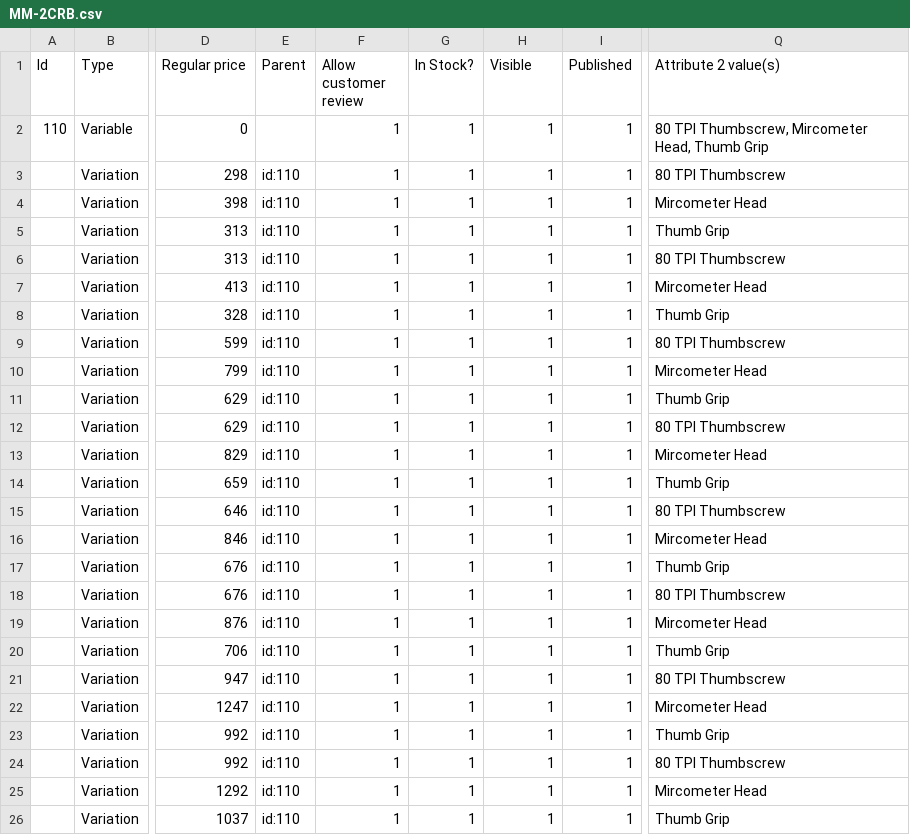
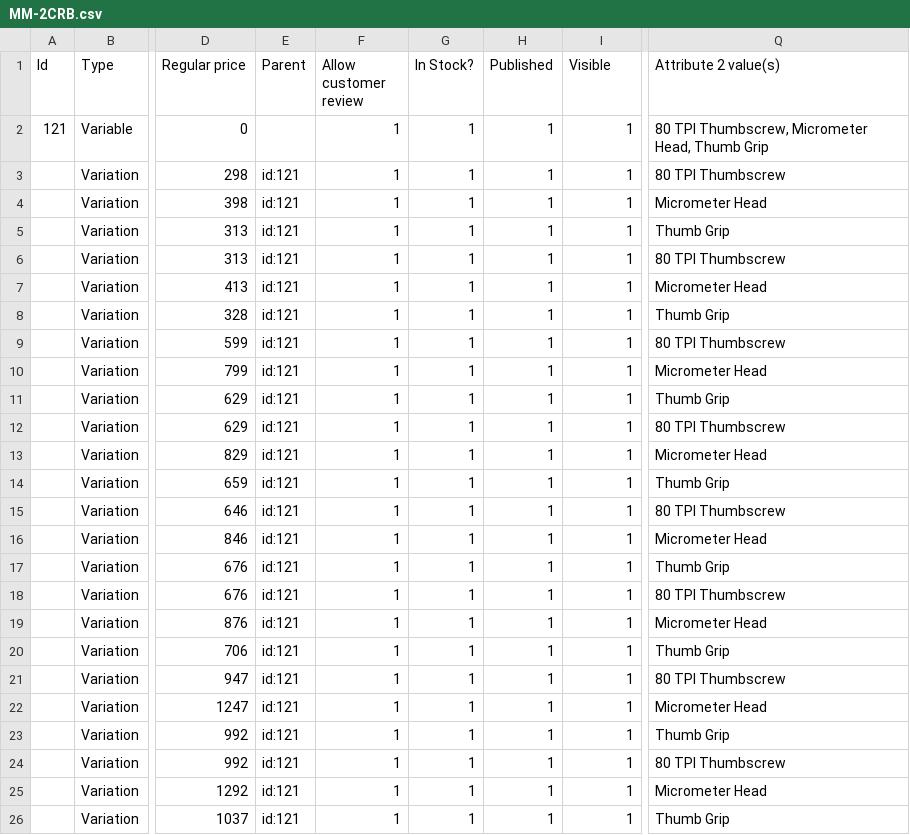
Before and after one commit to C-Metcalf/product-generator, a CSV file: CSV Files/MM-2CRB.csv, drawn as a sheet; only a part is shown, gaps mark what is left out; the diff names each change by its address in the sheet, - before the commit and + after, or states it on an @@ line.

```diff
--- a/CSV Files/MM-2CRB.csv
+++ b/CSV Files/MM-2CRB.csv
-H1: Visible
+H1: Published
-I1: Published
+I1: Visible
-A2 (Id): 110
+A2 (Id): 121
-Q2 (Attribute 2 value(s)): …TPI Thumbscrew, Mircometer Head, Thumb…
+Q2 (Attribute 2 value(s)): …TPI Thumbscrew, Micrometer Head, Thumb…
-E3:E26 (Parent): id:110
+E3:E26 (Parent): id:121
-Q4 (Attribute 2 value(s)): Mircometer Head
+Q4 (Attribute 2 value(s)): Micrometer Head
-Q7 (Attribute 2 value(s)): Mircometer Head
+Q7 (Attribute 2 value(s)): Micrometer Head
-Q10 (Attribute 2 value(s)): Mircometer Head
+Q10 (Attribute 2 value(s)): Micrometer Head
-Q13 (Attribute 2 value(s)): Mircometer Head
+Q13 (Attribute 2 value(s)): Micrometer Head
-Q16 (Attribute 2 value(s)): Mircometer Head
+Q16 (Attribute 2 value(s)): Micrometer Head
-Q19 (Attribute 2 value(s)): Mircometer Head
+Q19 (Attribute 2 value(s)): Micrometer Head
-Q22 (Attribute 2 value(s)): Mircometer Head
+Q22 (Attribute 2 value(s)): Micrometer Head
-Q25 (Attribute 2 value(s)): Mircometer Head
+Q25 (Attribute 2 value(s)): Micrometer Head
```
Also changed, not shown: CSV Files/MM-1CR-EX.csv, CSV Files/MM-1CRB.csv, 9 other files.
